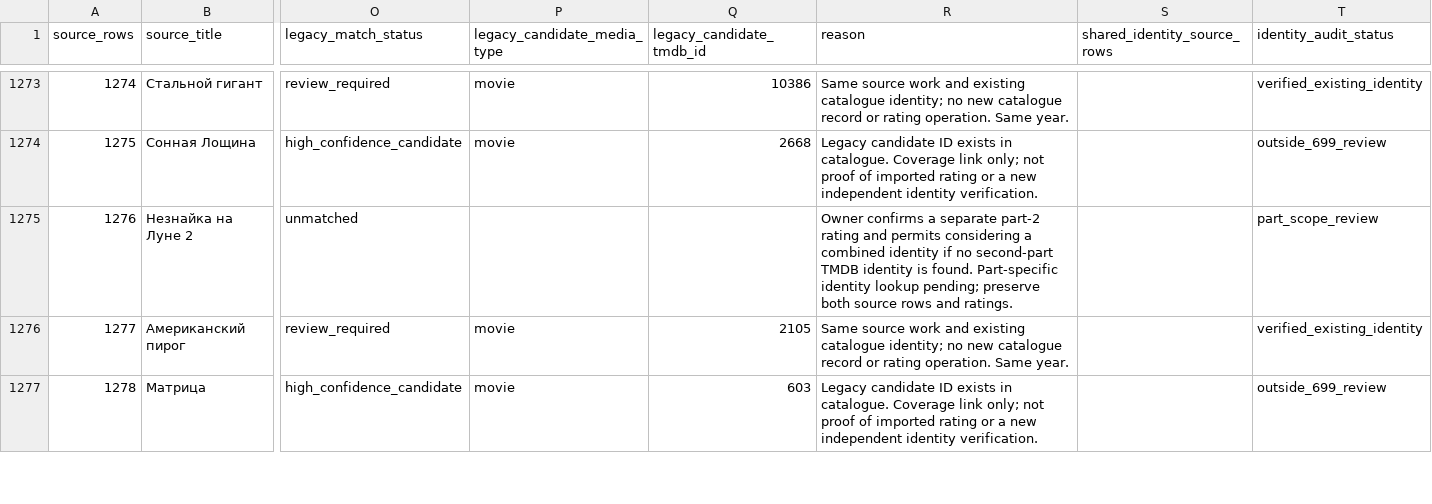
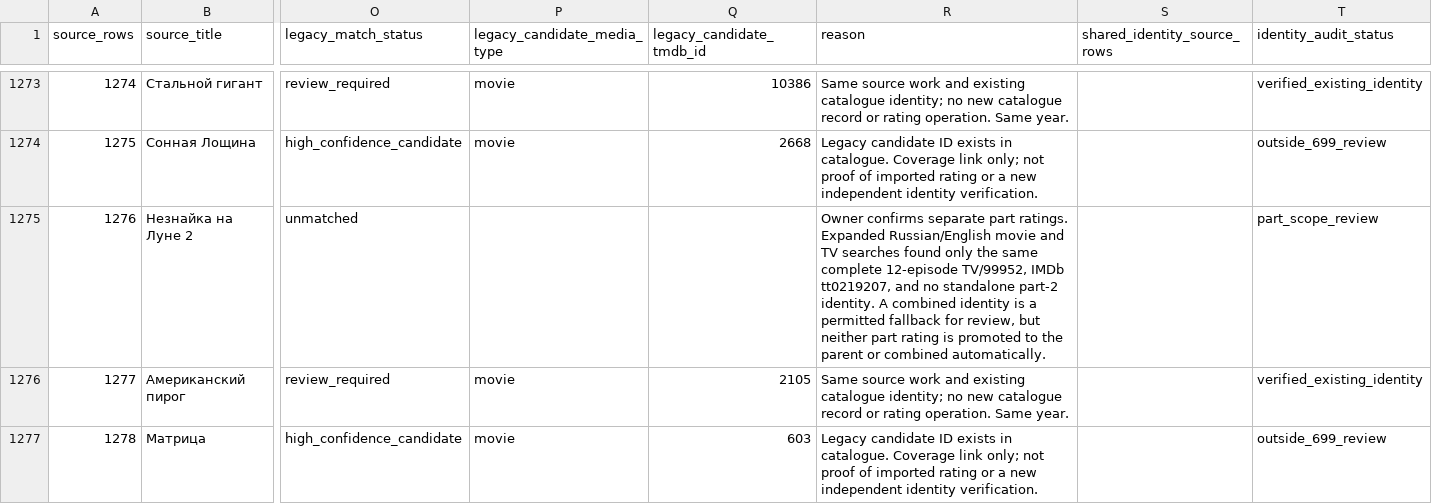
Before and after one commit to strannik-06/culture-atlas, a CSV file: import-previews/tv-version-source-catalogue-ledger.csv, drawn as a sheet; only a part is shown, gaps mark what is left out; the diff covers the shown part only; the diff names each change by its address in the sheet, - before the commit and + after, or states it on an @@ line.

Commit message:
Resolve four version identities and prepare offline rating reconciliation

```diff
--- a/import-previews/tv-version-source-catalogue-ledger.csv
+++ b/import-previews/tv-version-source-catalogue-ledger.csv
-R1275 (reason): Owner confirms a separate part-2 rating and permits considering a combined identity if no second-part TMDB identity is found. Part-specific identity lookup pending; preserve both source rows and ratings.
+R1275 (reason): Owner confirms separate part ratings. Expanded Russian/English movie and TV searches found only the same complete 12-episode TV/99952, IMDb tt0219207, and no standalone part-2 identity. A combined identity is a permitted fallback for review, but neither part rating is promoted to the parent or combined automatically.
```
Also changed, not shown: 50 edited cells elsewhere in this file, imports/tv-version-56-reviewed-identities.csv, 10 other files.
